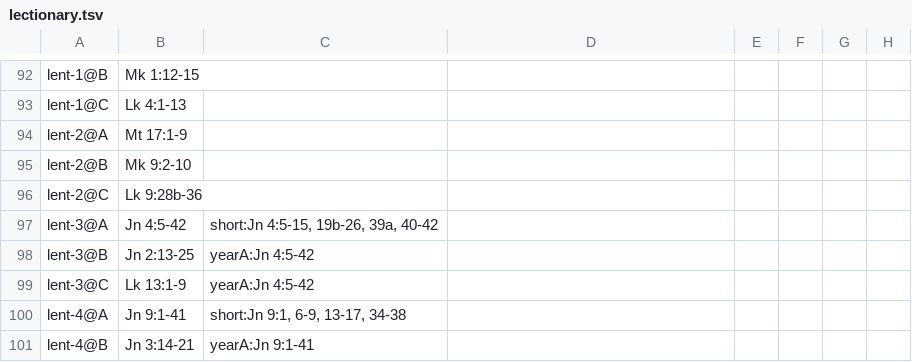
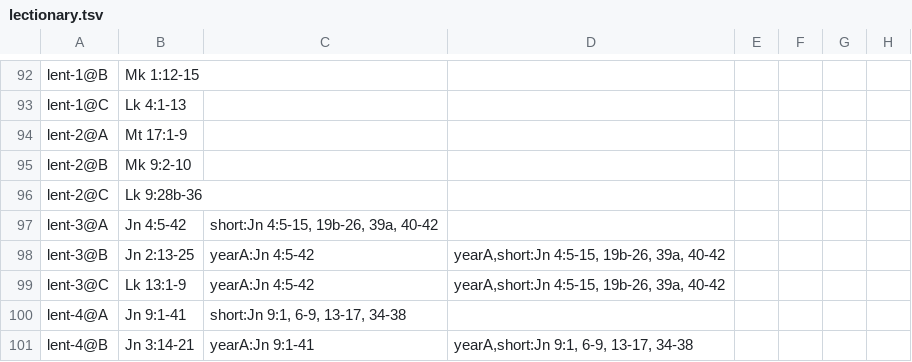
Before and after one commit to bravojuandb/euangelia, a TSV file: scripts/lectionary.tsv, drawn as a sheet; only a part is shown, gaps mark what is left out; the diff covers the shown part only; the diff names each change by its address in the sheet, - before the commit and + after, or states it on an @@ line.

```diff
--- a/scripts/lectionary.tsv
+++ b/scripts/lectionary.tsv
-D98:D99: (empty)
+D98:D99: yearA,short:Jn 4:5-15, 19b-26, 39a, 40-42
-D101: (empty)
+D101: yearA,short:Jn 9:1, 6-9, 13-17, 34-38
```
Also changed, not shown: 1 added row and 28 edited cells elsewhere in this file, 6 other files.
